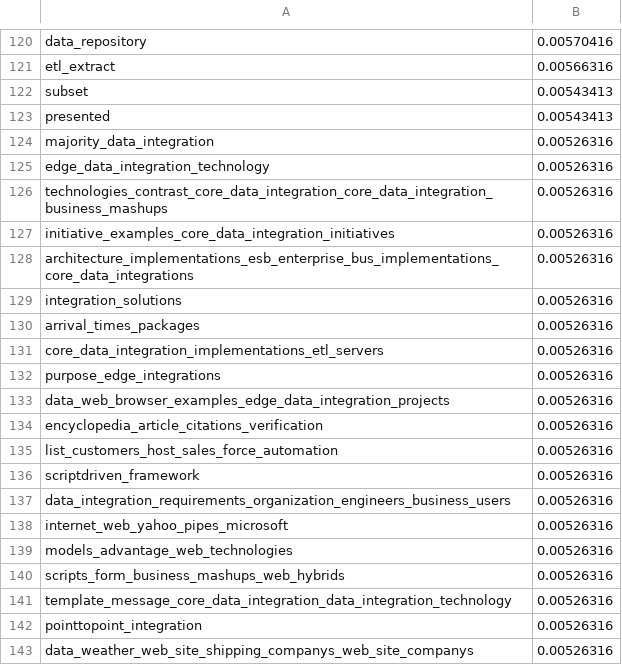
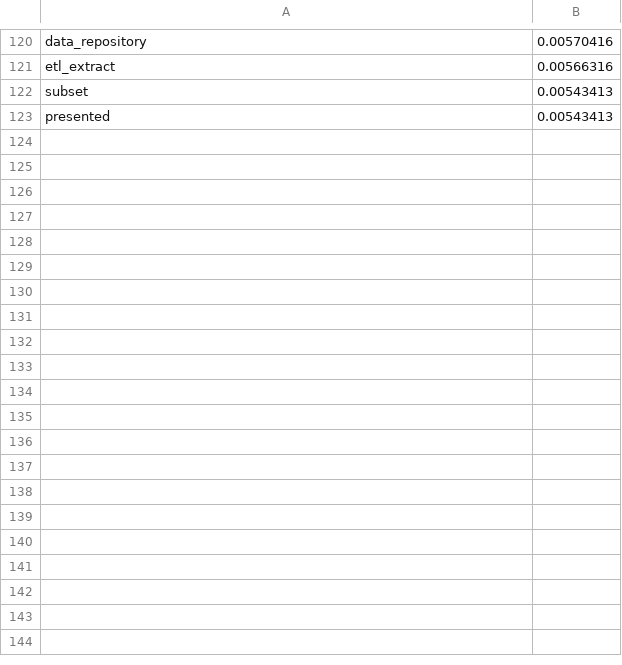
Before and after one commit to skoulouzis/E-CO-2, a CSV file: Competences/data_management_curation/data_management_curation-DSDM03_Data_collection_and_Integration/DSDM03.csv, drawn as a sheet; only a part is shown, gaps mark what is left out; the diff covers the shown part only.

```diff
--- a/Competences/data_management_curation/data_management_curation-DSDM03_Data_collection_and_Integration/DSDM03.csv
+++ b/Competences/data_management_curation/data_management_curation-DSDM03_Data_collection_and_Integration/DSDM03.csv
@@ -123,21 +123 @@ subset,0.00543413
 presented,0.00543413
-majority_data_integration,0.00526316
-edge_data_integration_technology,0.00526316
-technologies_contrast_core_data_integration_core_data_integration_business_mashups,0.00526316
-initiative_examples_core_data_integration_initiatives,0.00526316
-architecture_implementations_esb_enterprise_bus_implementations_core_data_integrations,0.00526316
-integration_solutions,0.00526316
-arrival_times_packages,0.00526316
-core_data_integration_implementations_etl_servers,0.00526316
-purpose_edge_integrations,0.00526316
-data_web_browser_examples_edge_data_integration_projects,0.00526316
-encyclopedia_article_citations_verification,0.00526316
-list_customers_host_sales_force_automation,0.00526316
-scriptdriven_framework,0.00526316
-data_integration_requirements_organization_engineers_business_users,0.00526316
-internet_web_yahoo_pipes_microsoft,0.00526316
-models_advantage_web_technologies,0.00526316
-scripts_form_business_mashups_web_hybrids,0.00526316
-template_message_core_data_integration_data_integration_technology,0.00526316
-pointtopoint_integration,0.00526316
-data_weather_web_site_shipping_companys_web_site_companys,0.00526316
```
Also changed, not shown: 4 added rows, 22 removed rows and 1 edited cell elsewhere in this file, Competences/data_management_curation/data_management_curation-DSDM01_Data_Management_Plan/DSDM01.csv, Competences/domain_knowledge/domain_knowledge-DSDK01_Business_process/DSDK01.csv, 8 other files.
